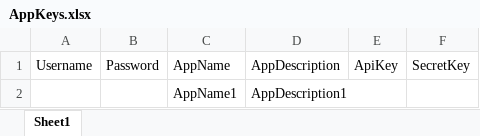
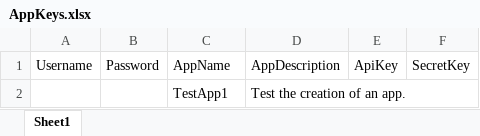
Before and after one commit to allenlooplee/BaiduOcrActivitiesPack, an Excel workbook: ops/config/AppKeys.xlsx, sheet Sheet1, drawn as a sheet; values as stored, in another font and other column widths than the file's, no borders; removed rows and columns are numbered as before the commit, all else as after; the diff names each change by its address in the sheet, - before the commit and + after, or states it on an @@ line.

Commit message:
Change test to use AppKeys.xlsx for API key and secret key.

```diff
--- a/ops/config/AppKeys.xlsx (sheet Sheet1)
+++ b/ops/config/AppKeys.xlsx (sheet Sheet1)
-row 2:  |  | AppName1 | AppDescription1
+row 2:  |  | TestApp1 | Test the creation of an app.
```
Also changed, not shown: 1 other file.
